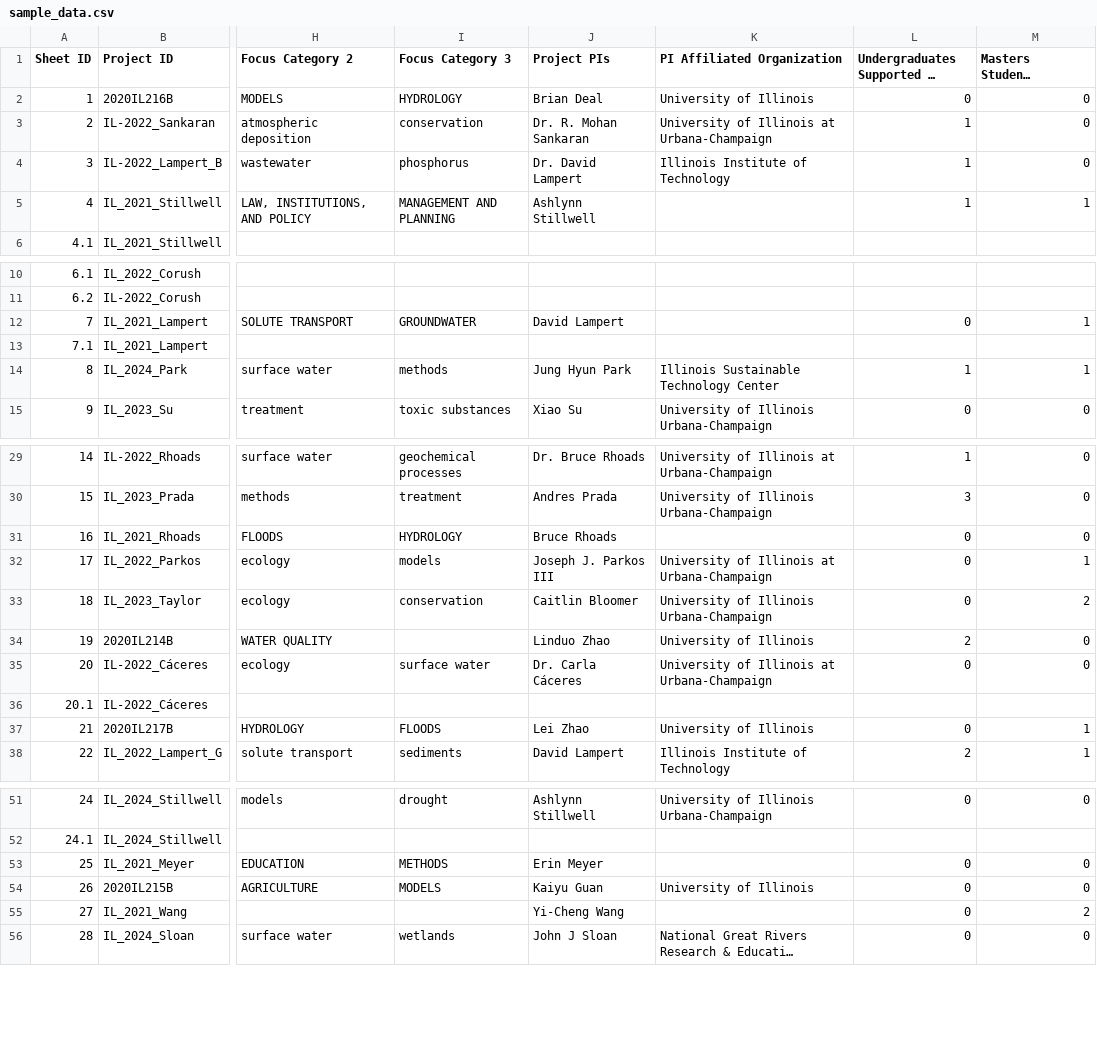
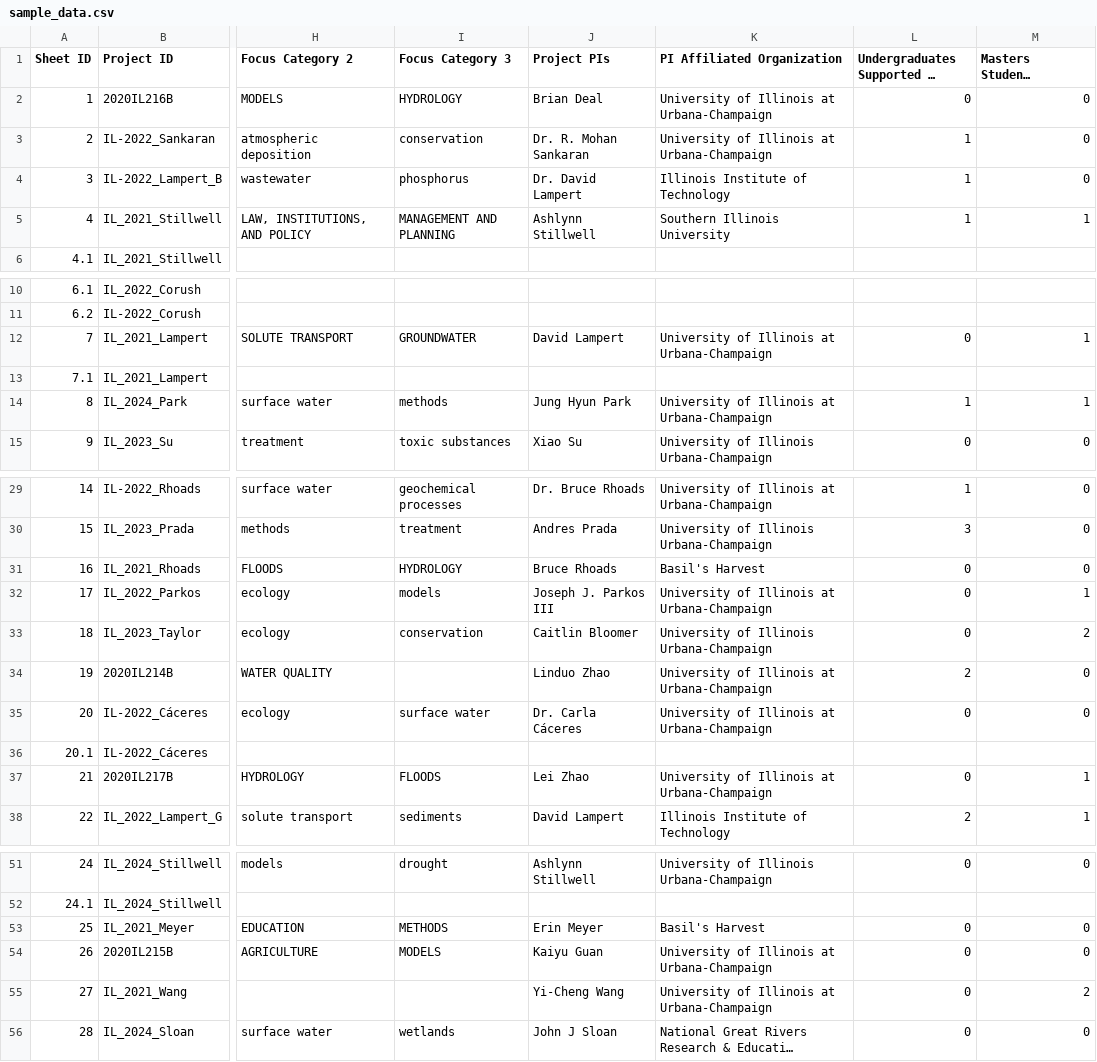
Before and after one commit to alexfallaw/iwrc-reports-dataviz-01, a CSV file: data/sample_data.csv, drawn as a sheet; only a part is shown, gaps mark what is left out; long unchanged cells end in …; the diff covers the shown part only; the diff names each change by its address in the sheet, - before the commit and + after, or states it on an @@ line.

Commit message:
tweaked data

```diff
--- a/data/sample_data.csv
+++ b/data/sample_data.csv
-K2 (PI Affiliated Organization): University of Illinois
+K2 (PI Affiliated Organization): University of Illinois at Urbana-Champaign
-K5 (PI Affiliated Organization): (empty)
+K5 (PI Affiliated Organization): Southern Illinois University
-K12 (PI Affiliated Organization): (empty)
+K12 (PI Affiliated Organization): University of Illinois at Urbana-Champaign
-K14 (PI Affiliated Organization): Illinois Sustainable Technology Center
+K14 (PI Affiliated Organization): University of Illinois at Urbana-Champaign
-K31 (PI Affiliated Organization): (empty)
+K31 (PI Affiliated Organization): Basil's Harvest
-K34 (PI Affiliated Organization): University of Illinois
+K34 (PI Affiliated Organization): University of Illinois at Urbana-Champaign
-K37 (PI Affiliated Organization): University of Illinois
+K37 (PI Affiliated Organization): University of Illinois at Urbana-Champaign
-K53 (PI Affiliated Organization): (empty)
+K53 (PI Affiliated Organization): Basil's Harvest
-K54 (PI Affiliated Organization): University of Illinois
+K54 (PI Affiliated Organization): University of Illinois at Urbana-Champaign
-K55 (PI Affiliated Organization): (empty)
+K55 (PI Affiliated Organization): University of Illinois at Urbana-Champaign
```
Also changed, not shown: 1 edited cell elsewhere in this file, data/projects_data.csv, 1 other file.
